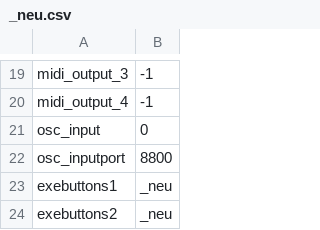
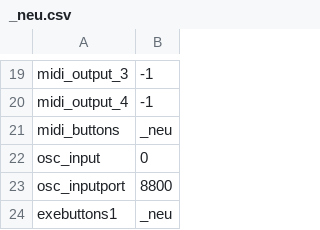
Before and after one commit to GuntherSe/clubdmx_code, a CSV file: dmx/config/_neu.csv, drawn as a sheet; only a part is shown, gaps mark what is left out; the shorter side is filled out with more unchanged rows; the diff names each change by its address in the sheet, - before the commit and + after, or states it on an @@ line.

```diff
--- a/dmx/config/_neu.csv
+++ b/dmx/config/_neu.csv
+row 21: midi_buttons | _neu
```
Also changed, not shown: dmx/layout.csv, 17 other files.
